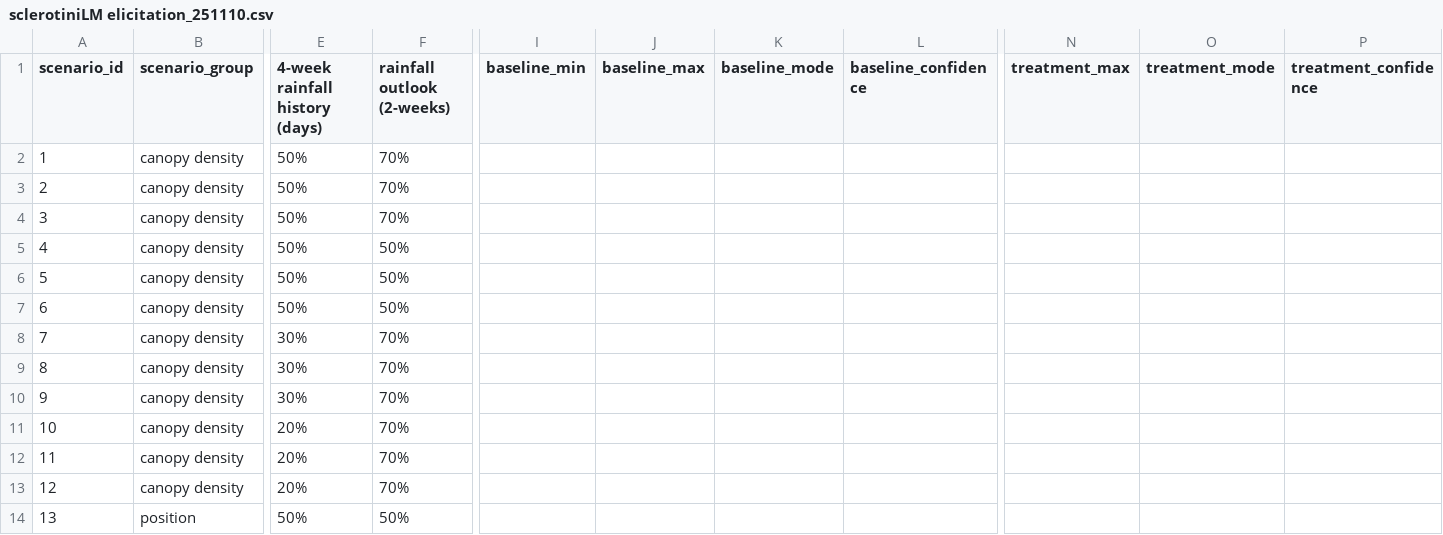
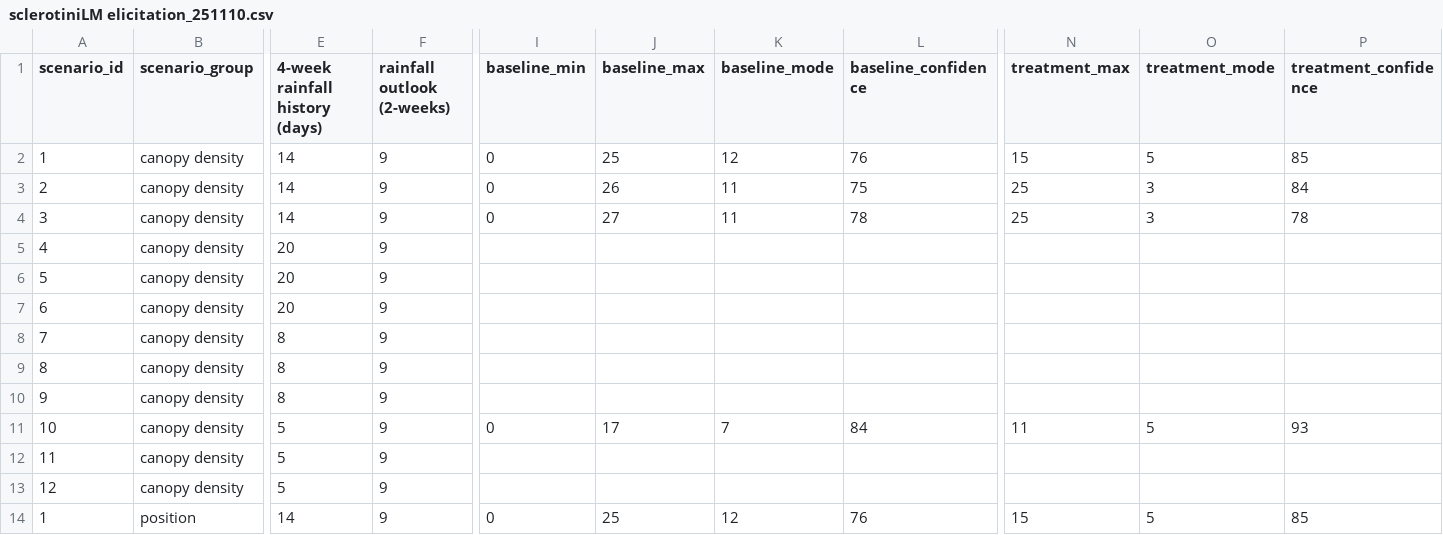
Before and after one commit to harryeslick/elicitation_app, a CSV file: sclerotiniLM elicitation_251110.csv, drawn as a sheet; only a part is shown, gaps mark what is left out; removed rows and columns are numbered as before the commit, all else as after; rows hold the shown columns only; the diff covers the shown part only; the diff names each change by its address in the sheet, - before the commit and + after, or states it on an @@ line.

```diff
--- a/sclerotiniLM elicitation_251110.csv
+++ b/sclerotiniLM elicitation_251110.csv
-E2:E4 (4-week rainfall history (days)): 50%
+E2:E4 (4-week rainfall history (days)): 14
-F2:F4 (rainfall outlook (2-weeks)): 70%
+F2:F4 (rainfall outlook (2-weeks)): 9
-I2:I4 (baseline_min): (empty)
+I2:I4 (baseline_min): 0
-J2 (baseline_max): (empty)
+J2 (baseline_max): 25
-K2 (baseline_mode): (empty)
+K2 (baseline_mode): 12
-L2 (baseline_confidence): (empty)
+L2 (baseline_confidence): 76
-N2 (treatment_max): (empty)
+N2 (treatment_max): 15
-O2 (treatment_mode): (empty)
+O2 (treatment_mode): 5
-P2 (treatment_confidence): (empty)
+P2 (treatment_confidence): 85
-J3 (baseline_max): (empty)
+J3 (baseline_max): 26
-K3:K4 (baseline_mode): (empty)
+K3:K4 (baseline_mode): 11
-L3 (baseline_confidence): (empty)
+L3 (baseline_confidence): 75
-N3:N4 (treatment_max): (empty)
+N3:N4 (treatment_max): 25
-O3:O4 (treatment_mode): (empty)
+O3:O4 (treatment_mode): 3
-P3 (treatment_confidence): (empty)
+P3 (treatment_confidence): 84
-J4 (baseline_max): (empty)
+J4 (baseline_max): 27
-L4 (baseline_confidence): (empty)
+L4 (baseline_confidence): 78
-P4 (treatment_confidence): (empty)
+P4 (treatment_confidence): 78
-E5:E7 (4-week rainfall history (days)): 50%
+E5:E7 (4-week rainfall history (days)): 20
-F5:F7 (rainfall outlook (2-weeks)): 50%
+F5:F7 (rainfall outlook (2-weeks)): 9
-E8:E10 (4-week rainfall history (days)): 30%
+E8:E10 (4-week rainfall history (days)): 8
-F8:F13 (rainfall outlook (2-weeks)): 70%
+F8:F13 (rainfall outlook (2-weeks)): 9
-E11:E13 (4-week rainfall history (days)): 20%
+E11:E13 (4-week rainfall history (days)): 5
-I11 (baseline_min): (empty)
+I11 (baseline_min): 0
-J11 (baseline_max): (empty)
+J11 (baseline_max): 17
-K11 (baseline_mode): (empty)
+K11 (baseline_mode): 7
-L11 (baseline_confidence): (empty)
+L11 (baseline_confidence): 84
-N11 (treatment_max): (empty)
+N11 (treatment_max): 11
-O11 (treatment_mode): (empty)
+O11 (treatment_mode): 5
-P11 (treatment_confidence): (empty)
+P11 (treatment_confidence): 93
-row 14: 13 | position | 50% | 50%
+row 14: 1 | position | 14 | 9 | 0 | 25 | 12 | 76 | 15 | 5 | 85
```
Also changed, not shown: 2 added rows, 1 removed row and 42 edited cells elsewhere in this file, 4 other files.
